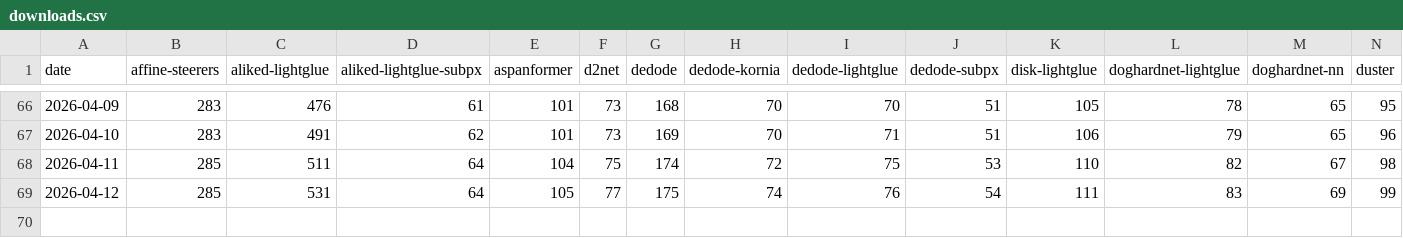
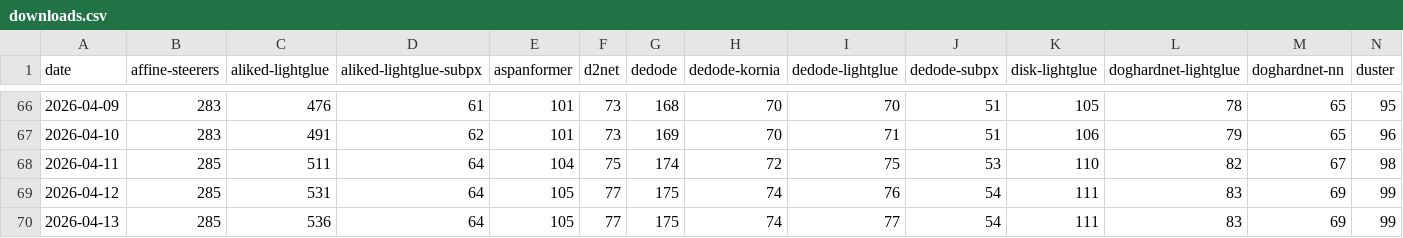
Before and after one commit to gmberton/vismatch-downloads-tracker, a CSV file: downloads.csv, drawn as a sheet; only a part is shown, gaps mark what is left out; rows hold the shown columns only; the diff names each change by its address in the sheet, - before the commit and + after, or states it on an @@ line.

```diff
--- a/downloads.csv
+++ b/downloads.csv
+row 70: 2026-04-13 | 285 | 536 | 64 | 105 | 77 | 175 | 74 | 77 | 54 | 111 | 83 | 69 | 99
```
Also changed, not shown: 2 other files.
